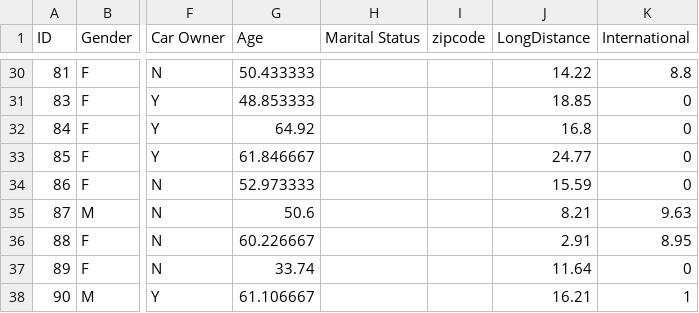
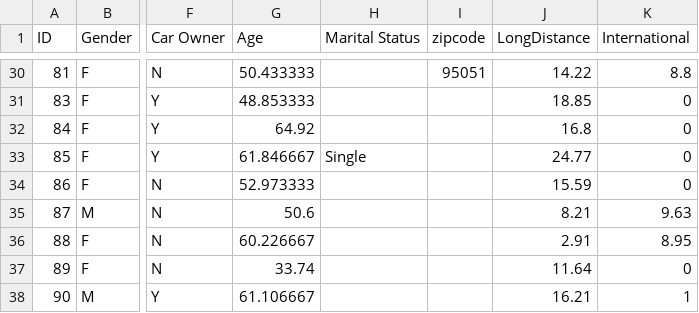
Before and after one commit to ychunhui/refarch-cognitive-analytics, a CSV file: data/customer_churn.csv, drawn as a sheet; only a part is shown, gaps mark what is left out; the diff covers the shown part only; the diff names each change by its address in the sheet, - before the commit and + after, or states it on an @@ line.

```diff
--- a/data/customer_churn.csv
+++ b/data/customer_churn.csv
-I30 (zipcode): (empty)
+I30 (zipcode): 95051
-H33 (Marital Status): (empty)
+H33 (Marital Status): Single
```
Also changed, not shown: 53 edited cells elsewhere in this file, 1 other file.
